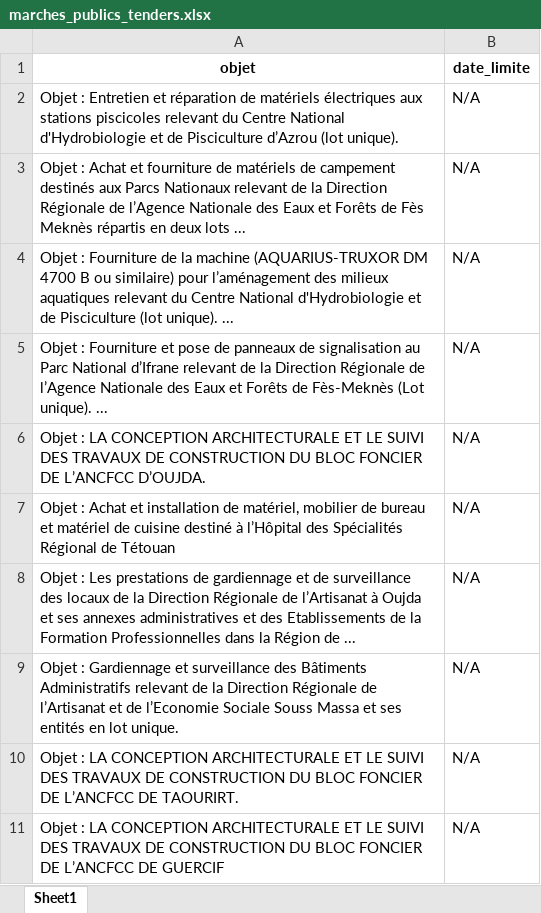
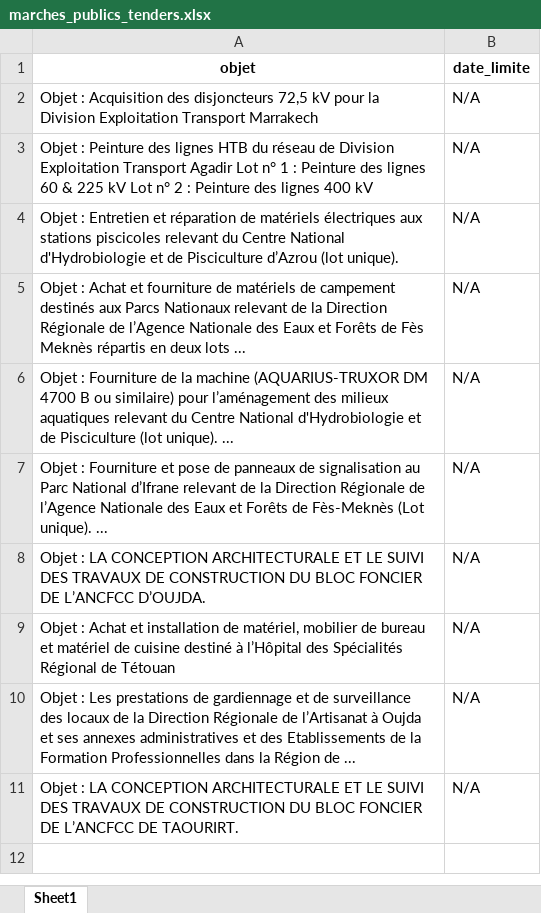
Before and after one commit to TAYER00/Scraping_appels_d-offre, an Excel workbook: data/marchespublics/marches_publics_tenders.xlsx, sheet Sheet1, drawn as a sheet; values as stored, in another font and other column widths than the file's, no borders; removed rows and columns are numbered as before the commit, all else as after; the diff names each change by its address in the sheet, - before the commit and + after, or states it on an @@ line.

```diff
--- a/data/marchespublics/marches_publics_tenders.xlsx (sheet Sheet1)
+++ b/data/marchespublics/marches_publics_tenders.xlsx (sheet Sheet1)
+row 2: Objet : Acquisition des disjoncteurs 72,5 kV pour la Division Exploitation Transport Marrakech | N/A
+row 3: Objet : Peinture des lignes HTB du réseau de Division Exploitation Transport Agadir Lot n° 1 : Peinture des lignes 60 & 225 kV Lot n° 2 : Peinture des lignes 400 kV | N/A
-row 9: Objet : Gardiennage et surveillance des Bâtiments Administratifs relevant de la Direction Régionale de l’Artisanat et de l’Economie Sociale Souss Massa et ses entités en lot unique. | N/A
-row 11: Objet : LA CONCEPTION ARCHITECTURALE ET LE SUIVI DES TRAVAUX DE CONSTRUCTION DU BLOC FONCIER DE L’ANCFCC DE GUERCIF | N/A
```
Also changed, not shown: data/adm/adm_tenders.xlsx, data/marsamaroc/marsa_maroc_tenders.xlsx, 35 other files.
